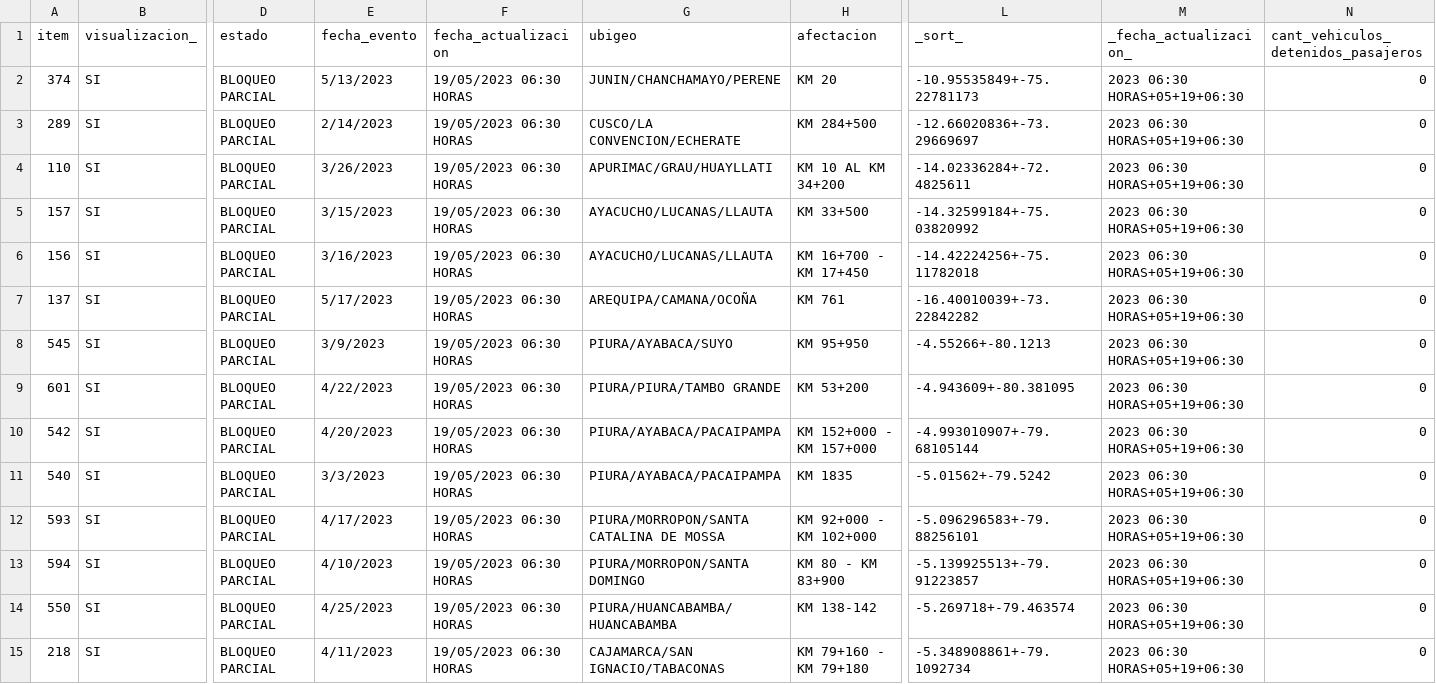
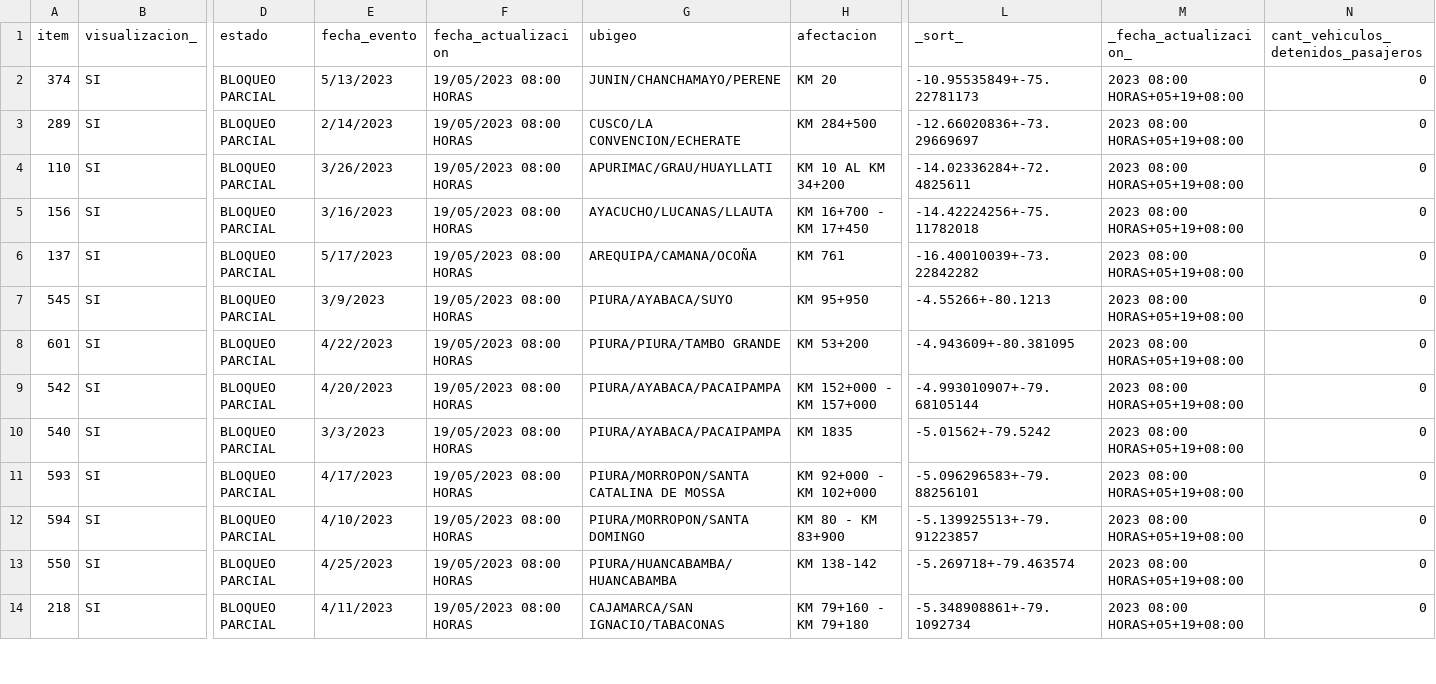
Before and after one commit to annaabsi/sutran-data, a CSV file: resultados_flourish/resultados_climatologico_flourish.csv, drawn as a sheet; only a part is shown, gaps mark what is left out; removed rows and columns are numbered as before the commit, all else as after; rows hold the shown columns only; the diff covers the shown part only; the diff names each change by its address in the sheet, - before the commit and + after, or states it on an @@ line.

Commit message:
actualizando datos

```diff
--- a/resultados_flourish/resultados_climatologico_flourish.csv
+++ b/resultados_flourish/resultados_climatologico_flourish.csv
-F2:F4 (fecha_actualizacion): 19/05/2023 06:30 HORAS
+F2:F4 (fecha_actualizacion): 19/05/2023 08:00 HORAS
-M2:M4 (_fecha_actualizacion_): 2023 06:30 HORAS+05+19+06:30
+M2:M4 (_fecha_actualizacion_): 2023 08:00 HORAS+05+19+08:00
-row 5: 157 | SI | BLOQUEO PARCIAL | 3/15/2023 | 19/05/2023 06:30 HORAS | AYACUCHO/LUCANAS/LLAUTA | KM 33+500 | -14.32599184+-75.03820992 | 2023 06:30 HORAS+05+19+06:30 | 0
-F5:F14 (fecha_actualizacion): 19/05/2023 06:30 HORAS
+F5:F14 (fecha_actualizacion): 19/05/2023 08:00 HORAS
-M5:M14 (_fecha_actualizacion_): 2023 06:30 HORAS+05+19+06:30
+M5:M14 (_fecha_actualizacion_): 2023 08:00 HORAS+05+19+08:00
```
Also changed, not shown: 34 edited cells elsewhere in this file.
